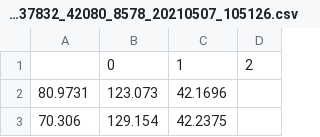
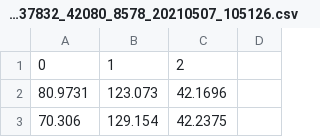
Before and after one commit to QuynhLien/hethongthi, a CSV file: public/assets/WaferProfile_2__2_12_1_0_37000_46410_37832_42080_8578_20210507_105126.csv, drawn as a sheet; only a part is shown; removed rows and columns are numbered as before the commit, all else as after; the diff names each change by its address in the sheet, - before the commit and + after, or states it on an @@ line.

Commit message:
Update WaferProfile_2__2_12_1_0_37000_46410_37832_42080_8578_20210507_105126.csv

```diff
--- a/public/assets/WaferProfile_2__2_12_1_0_37000_46410_37832_42080_8578_20210507_105126.csv
+++ b/public/assets/WaferProfile_2__2_12_1_0_37000_46410_37832_42080_8578_20210507_105126.csv
-row 1:  | 0 | 1 | 2
+row 1: 0 | 1 | 2
```
